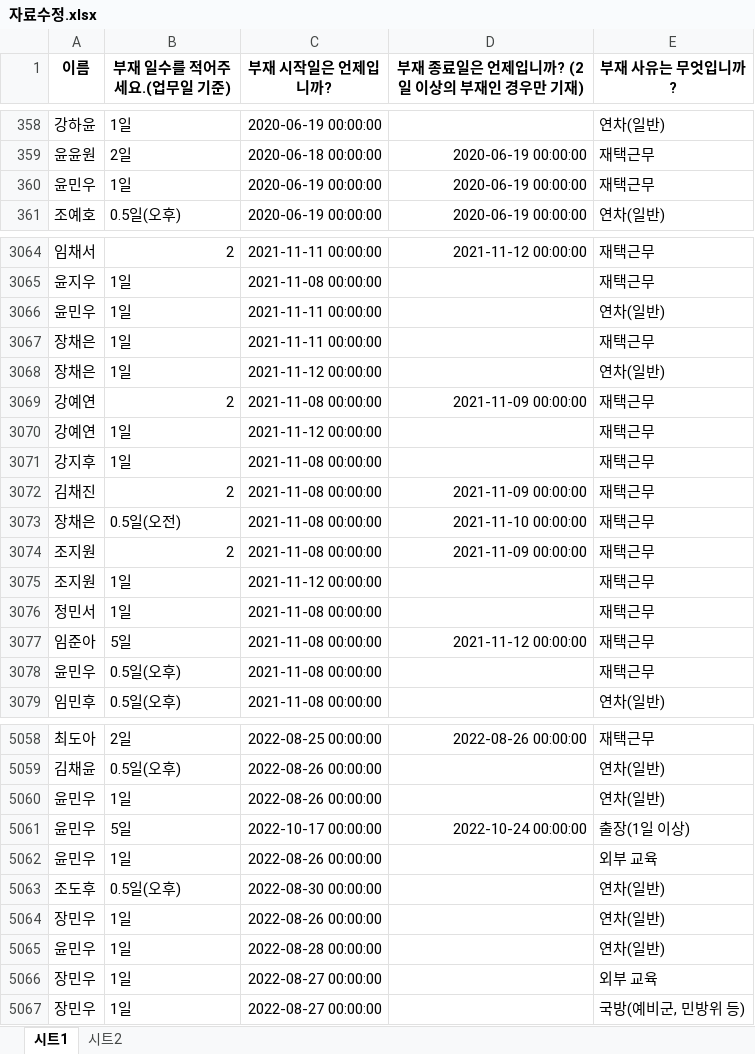
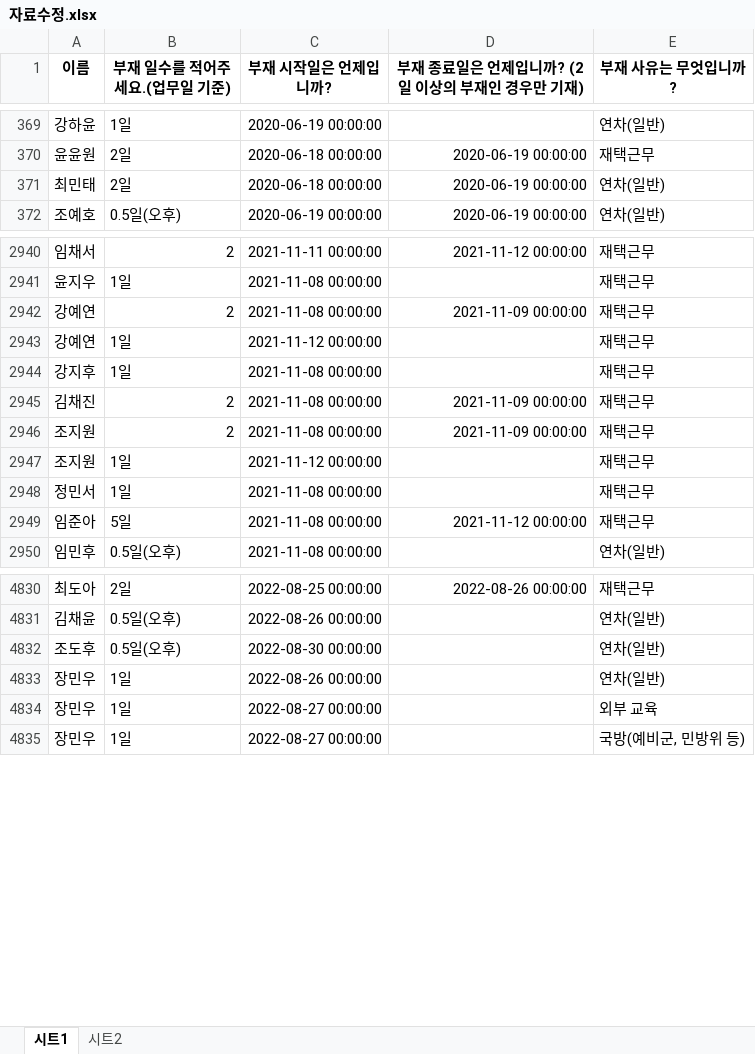
Before and after one commit to minstrel1149/leave_project_2.1, an Excel workbook: 자료수정.xlsx, sheet 시트1, drawn as a sheet; only a part is shown, gaps mark what is left out; values as stored, in another font and other column widths than the file's, no borders; removed rows and columns are numbered as before the commit, all else as after; the diff covers the shown part only; the diff names each change by its address in the sheet, - before the commit and + after, or states it on an @@ line.

```diff
--- a/자료수정.xlsx (sheet 시트1)
+++ b/자료수정.xlsx (sheet 시트1)
-row 360: 윤민우 | 1일 | 2020-06-19 00:00:00 | 2020-06-19 00:00:00 | 재택근무
+row 371: 최민태 | 2일 | 2020-06-18 00:00:00 | 2020-06-19 00:00:00 | 연차(일반)
-row 3066: 윤민우 | 1일 | 2021-11-11 00:00:00 |  | 연차(일반)
-row 3067: 장채은 | 1일 | 2021-11-11 00:00:00 |  | 재택근무
-row 3068: 장채은 | 1일 | 2021-11-12 00:00:00 |  | 연차(일반)
-row 3073: 장채은 | 0.5일(오전) | 2021-11-08 00:00:00 | 2021-11-10 00:00:00 | 재택근무
-row 3078: 윤민우 | 0.5일(오후) | 2021-11-08 00:00:00 |  | 재택근무
-row 5060: 윤민우 | 1일 | 2022-08-26 00:00:00 |  | 연차(일반)
-row 5061: 윤민우 | 5일 | 2022-10-17 00:00:00 | 2022-10-24 00:00:00 | 출장(1일 이상)
-row 5062: 윤민우 | 1일 | 2022-08-26 00:00:00 |  | 외부 교육
-row 5065: 윤민우 | 1일 | 2022-08-28 00:00:00 |  | 연차(일반)
```
Also changed, not shown: 27 added rows, 256 removed rows and 1 edited cell elsewhere in this sheet, sheet 시트2.
